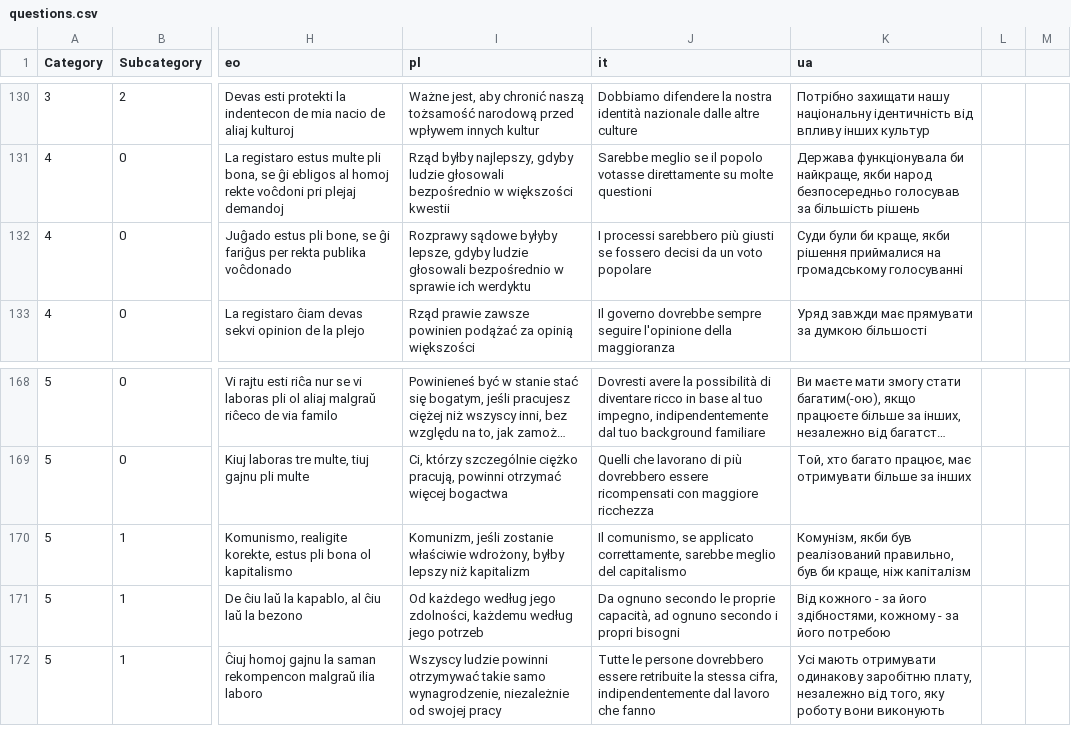
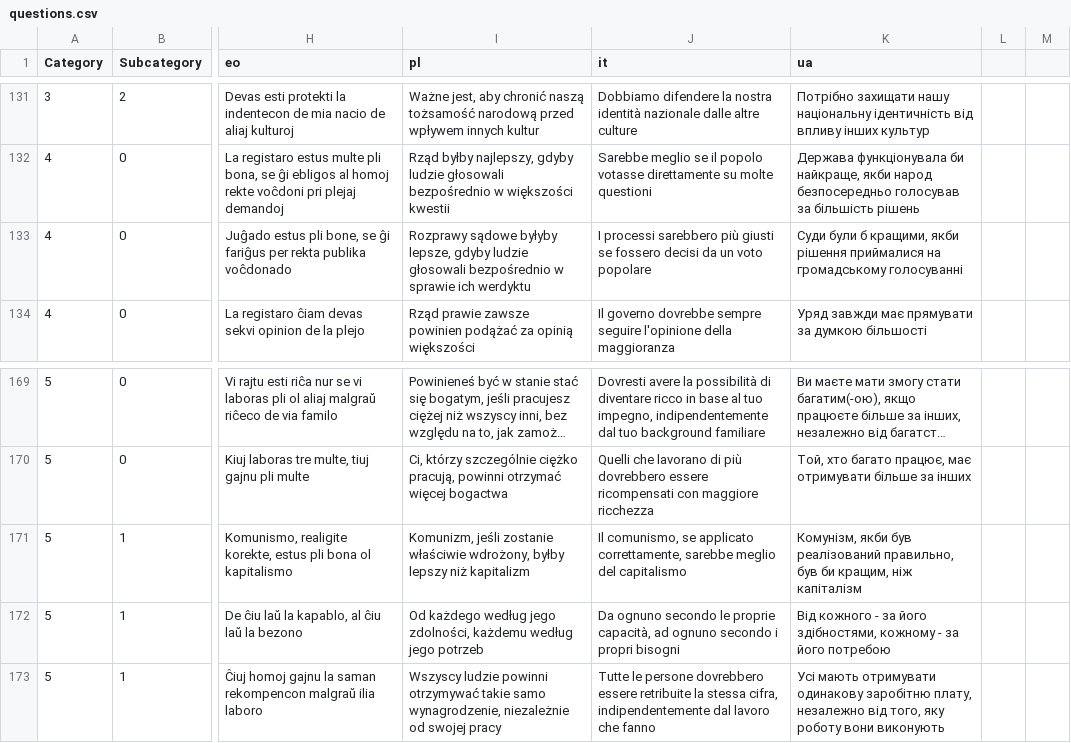
Before and after one commit to sixtriangles/sixtriangles.github.io, a CSV file: questions.csv, drawn as a sheet; only a part is shown, gaps mark what is left out; long unchanged cells end in …; addresses are those after the commit; the diff covers the shown part only; the diff names each change by its address in the sheet, - before the commit and + after, or states it on an @@ line.

```diff
--- a/questions.csv
+++ b/questions.csv
-K133 (ua): Суди були би краще, якби рішення…
+K133 (ua): Суди були б кращими, якби рішення…
-K171 (ua): …був би краще, ніж капіталізм
+K171 (ua): …був би кращим, ніж капіталізм
```
Also changed, not shown: 1 added row and 13 edited cells elsewhere in this file.
